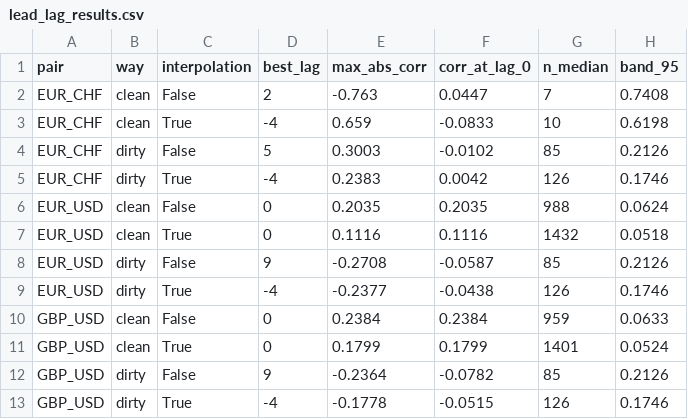
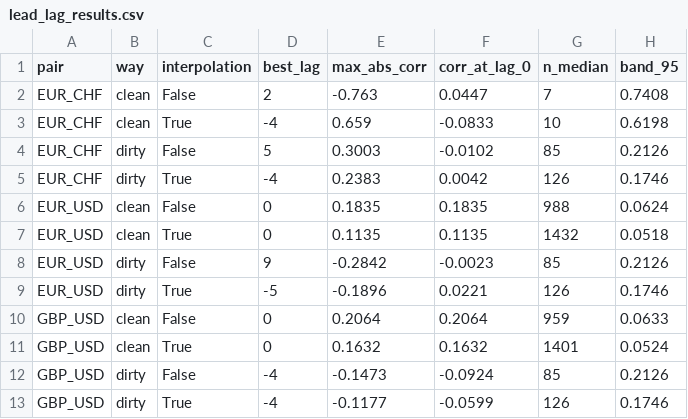
Before and after one commit to Jerycodes/26FS-BAI-Data-Engineering-and-Wrangling, a CSV file: data/processed/news/lead_lag_results.csv, drawn as a sheet.

```diff
--- a/data/processed/news/lead_lag_results.csv
+++ b/data/processed/news/lead_lag_results.csv
@@ -5,9 +5,9 @@ EUR_CHF,dirty,False,5,0.3003,-0.0102,85,0.2126
 EUR_CHF,dirty,True,-4,0.2383,0.0042,126,0.1746
-EUR_USD,clean,False,0,0.2035,0.2035,988,0.0624
-EUR_USD,clean,True,0,0.1116,0.1116,1432,0.0518
-EUR_USD,dirty,False,9,-0.2708,-0.0587,85,0.2126
-EUR_USD,dirty,True,-4,-0.2377,-0.0438,126,0.1746
-GBP_USD,clean,False,0,0.2384,0.2384,959,0.0633
-GBP_USD,clean,True,0,0.1799,0.1799,1401,0.0524
-GBP_USD,dirty,False,9,-0.2364,-0.0782,85,0.2126
-GBP_USD,dirty,True,-4,-0.1778,-0.0515,126,0.1746
+EUR_USD,clean,False,0,0.1835,0.1835,988,0.0624
+EUR_USD,clean,True,0,0.1135,0.1135,1432,0.0518
+EUR_USD,dirty,False,9,-0.2842,-0.0023,85,0.2126
+EUR_USD,dirty,True,-5,-0.1896,0.0221,126,0.1746
+GBP_USD,clean,False,0,0.2064,0.2064,959,0.0633
+GBP_USD,clean,True,0,0.1632,0.1632,1401,0.0524
+GBP_USD,dirty,False,-4,-0.1473,-0.0924,85,0.2126
+GBP_USD,dirty,True,-4,-0.1177,-0.0599,126,0.1746
```
Also changed, not shown: 19 other files.
